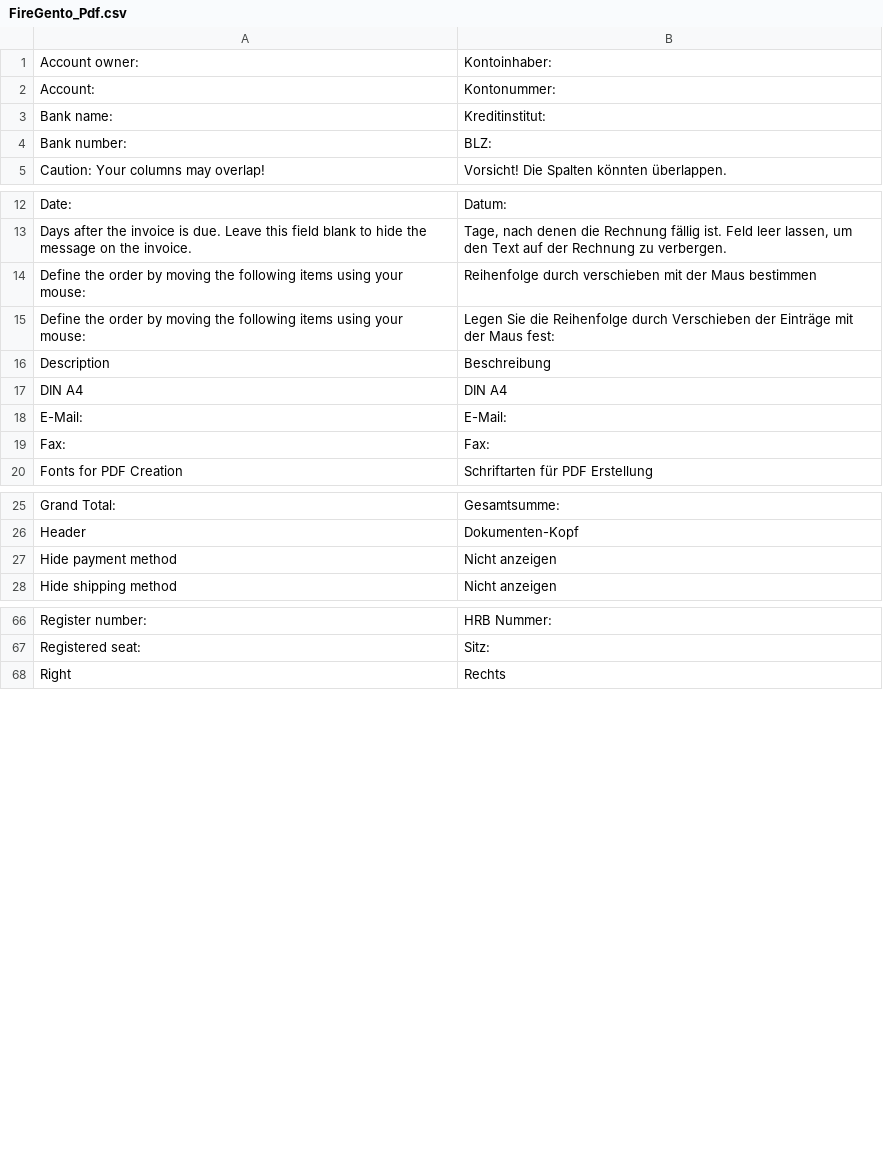
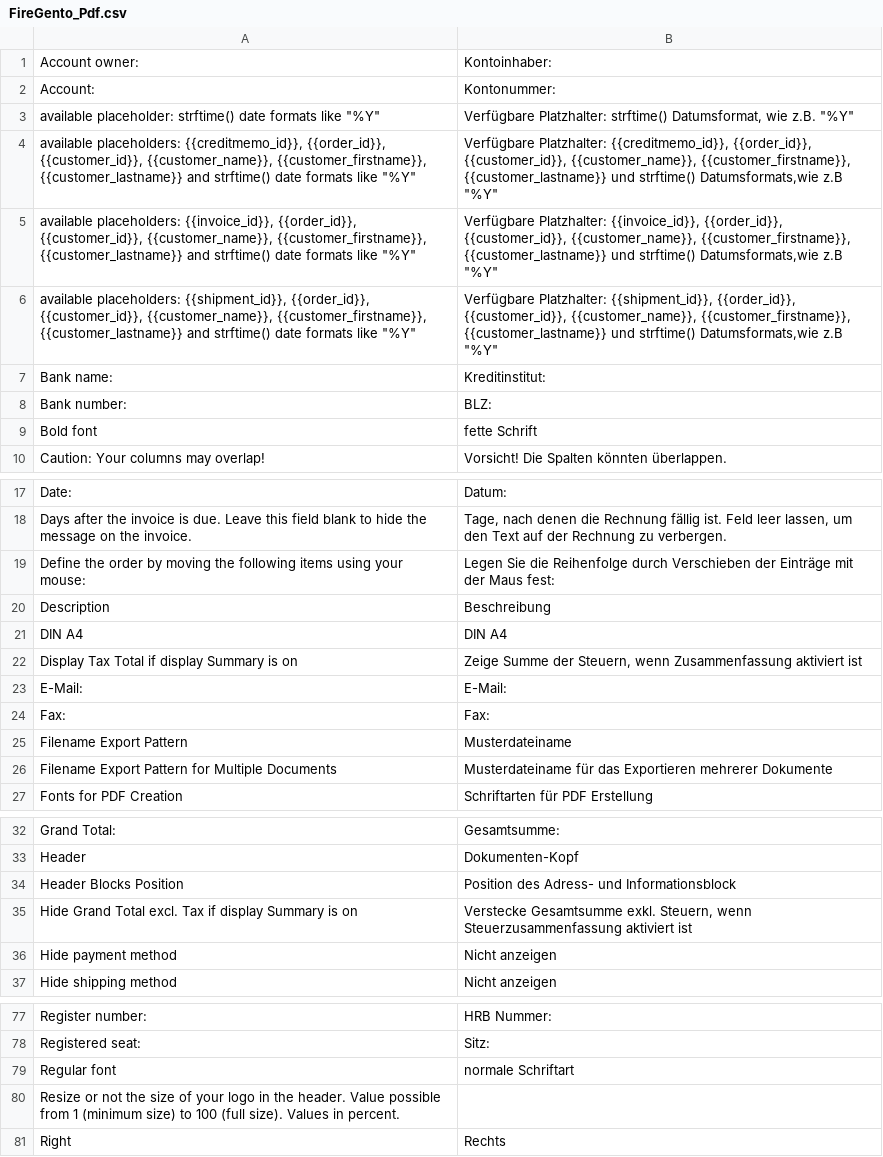
Before and after one commit to firegento/firegento-pdf, a CSV file: src/app/locale/de_DE/FireGento_Pdf.csv, drawn as a sheet; only a part is shown, gaps mark what is left out; the diff covers the shown part only.

Commit message:
add all translations from XML files

```diff
--- a/src/app/locale/de_DE/FireGento_Pdf.csv
+++ b/src/app/locale/de_DE/FireGento_Pdf.csv
@@ -2,4 +2,9 @@
 "Account:","Kontonummer:"
+"available placeholder: strftime() date formats like ""%Y""","Verfügbare Platzhalter: strftime() Datumsformat, wie z.B. ""%Y"""
+"available placeholders: {{creditmemo_id}}, {{order_id}}, {{customer_id}}, {{customer_name}}, {{customer_firstname}}, {{customer_lastname}} and strftime() date formats like ""%Y""","Verfügbare Platzhalter: {{creditmemo_id}}, {{order_id}}, {{customer_id}}, {{customer_name}}, {{customer_firstname}}, {{customer_lastname}} und strftime() Datumsformats,wie z.B ""%Y"""
+"available placeholders: {{invoice_id}}, {{order_id}}, {{customer_id}}, {{customer_name}}, {{customer_firstname}}, {{customer_lastname}} and strftime() date formats like ""%Y""","Verfügbare Platzhalter: {{invoice_id}}, {{order_id}}, {{customer_id}}, {{customer_name}}, {{customer_firstname}}, {{customer_lastname}} und strftime() Datumsformats,wie z.B ""%Y"""
+"available placeholders: {{shipment_id}}, {{order_id}}, {{customer_id}}, {{customer_name}}, {{customer_firstname}}, {{customer_lastname}} and strftime() date formats like ""%Y""","Verfügbare Platzhalter: {{shipment_id}}, {{order_id}}, {{customer_id}}, {{customer_name}}, {{customer_firstname}}, {{customer_lastname}} und strftime() Datumsformats,wie z.B ""%Y"""
 "Bank name:","Kreditinstitut:"
 "Bank number:","BLZ:"
+"Bold font","fette Schrift"
 "Caution: Your columns may overlap!","Vorsicht! Die Spalten könnten überlappen."
@@ -13,3 +18,2 @@
 "Days after the invoice is due. Leave this field blank to hide the message on the invoice.","Tage, nach denen die Rechnung fällig ist. Feld leer lassen, um den Text auf der Rechnung zu verbergen."
-"Define the order by moving the following items using your mouse:","Reihenfolge durch verschieben mit der Maus bestimmen"
 "Define the order by moving the following items using your mouse:","Legen Sie die Reihenfolge durch Verschieben der Einträge mit der Maus fest:"
@@ -17,4 +21,7 @@
 "DIN A4","DIN A4"
+"Display Tax Total if display Summary is on","Zeige Summe der Steuern, wenn Zusammenfassung aktiviert ist"
 "E-Mail:","E-Mail:"
 "Fax:","Fax:"
+"Filename Export Pattern","Musterdateiname"
+"Filename Export Pattern for Multiple Documents","Musterdateiname für das Exportieren mehrerer Dokumente"
 "Fonts for PDF Creation","Schriftarten für PDF Erstellung"
@@ -26,2 +33,4 @@
 "Header","Dokumenten-Kopf"
+"Header Blocks Position","Position des Adress- und Informationsblock"
+"Hide Grand Total excl. Tax if display Summary is on","Verstecke Gesamtsumme exkl. Steuern, wenn Steuerzusammenfassung aktiviert ist"
 "Hide payment method","Nicht anzeigen"
@@ -67,2 +78,4 @@
 "Registered seat:","Sitz:"
+"Regular font","normale Schriftart"
+"Resize or not the size of your logo in the header. Value possible from 1 (minimum size) to 100 (full size). Values in percent.",
 "Right","Rechts"
```
Also changed, not shown: 4 added rows elsewhere in this file.
